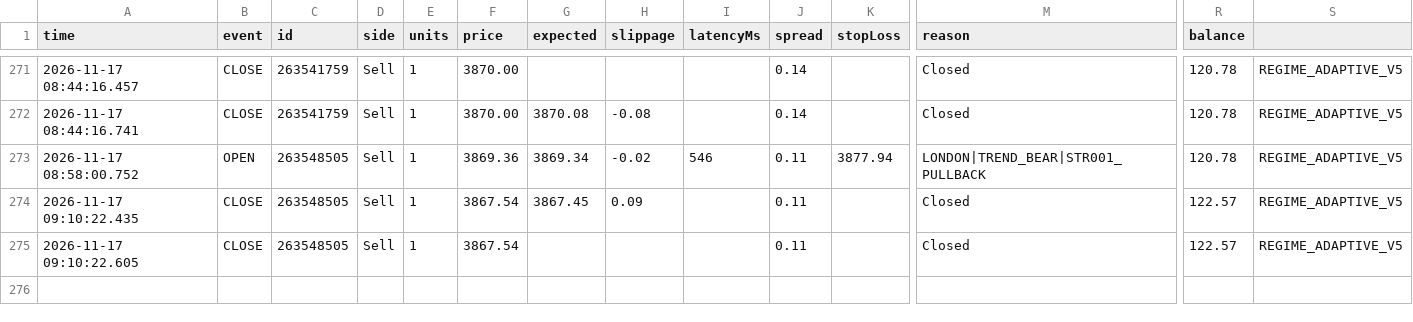
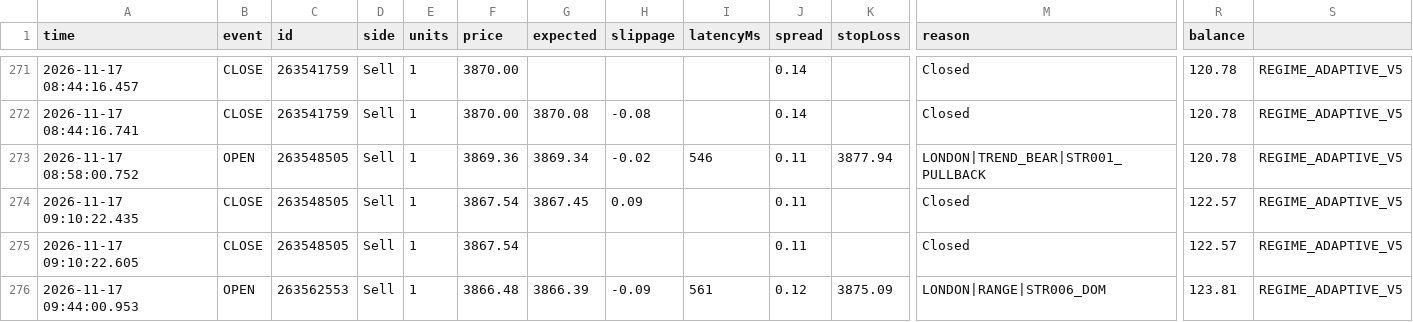
Before and after one commit to piyavutkkl-ch/tgrockza55-ai-cbot-backtest-lab, a CSV file: data/live/XAUUSD/trades.csv, drawn as a sheet; only a part is shown, gaps mark what is left out; rows hold the shown columns only; the diff names each change by its address in the sheet, - before the commit and + after, or states it on an @@ line.

```diff
--- a/data/live/XAUUSD/trades.csv
+++ b/data/live/XAUUSD/trades.csv
+row 276: 2026-11-17 09:44:00.953 | OPEN | 263562553 | Sell | 1 | 3866.48 | 3866.39 | -0.09 | 561 | 0.12 | 3875.09 | LONDON|RANGE|STR006_DOM | 123.81 | REGIME_ADAPTIVE_V5
```
Also changed, not shown: data/live/BTCUSD/trades.csv, data/live/ETHUSD/trades.csv, 15 other files.
